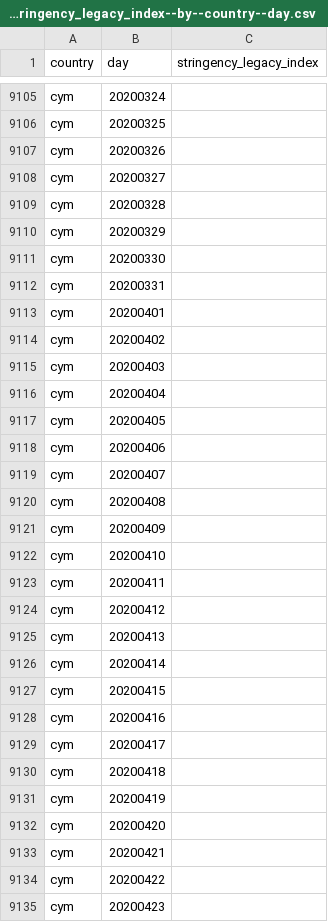
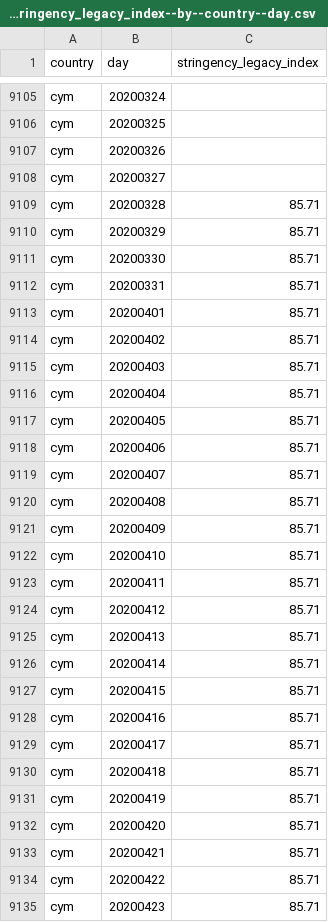
Before and after one commit to open-numbers/ddf--oxford--covid_government_response, a CSV file: ddf--datapoints--stringency_legacy_index--by--country--day.csv, drawn as a sheet; only a part is shown, gaps mark what is left out; the diff covers the shown part only.

```diff
--- a/ddf--datapoints--stringency_legacy_index--by--country--day.csv
+++ b/ddf--datapoints--stringency_legacy_index--by--country--day.csv
@@ -9108,28 +9108,28 @@ cym,20200326,
 cym,20200327,
-cym,20200328,
-cym,20200329,
-cym,20200330,
-cym,20200331,
-cym,20200401,
-cym,20200402,
-cym,20200403,
-cym,20200404,
-cym,20200405,
-cym,20200406,
-cym,20200407,
-cym,20200408,
-cym,20200409,
-cym,20200410,
-cym,20200411,
-cym,20200412,
-cym,20200413,
-cym,20200414,
-cym,20200415,
-cym,20200416,
-cym,20200417,
-cym,20200418,
-cym,20200419,
-cym,20200420,
-cym,20200421,
-cym,20200422,
-cym,20200423,
+cym,20200328,85.71
+cym,20200329,85.71
+cym,20200330,85.71
+cym,20200331,85.71
+cym,20200401,85.71
+cym,20200402,85.71
+cym,20200403,85.71
+cym,20200404,85.71
+cym,20200405,85.71
+cym,20200406,85.71
+cym,20200407,85.71
+cym,20200408,85.71
+cym,20200409,85.71
+cym,20200410,85.71
+cym,20200411,85.71
+cym,20200412,85.71
+cym,20200413,85.71
+cym,20200414,85.71
+cym,20200415,85.71
+cym,20200416,85.71
+cym,20200417,85.71
+cym,20200418,85.71
+cym,20200419,85.71
+cym,20200420,85.71
+cym,20200421,85.71
+cym,20200422,85.71
+cym,20200423,85.71
```
Also changed, not shown: 59 edited cells elsewhere in this file, ddf--datapoints--c7_flag--by--country--day.csv, ddf--datapoints--c8_international_travel_controls--by--country--day.csv, 7 other files.
